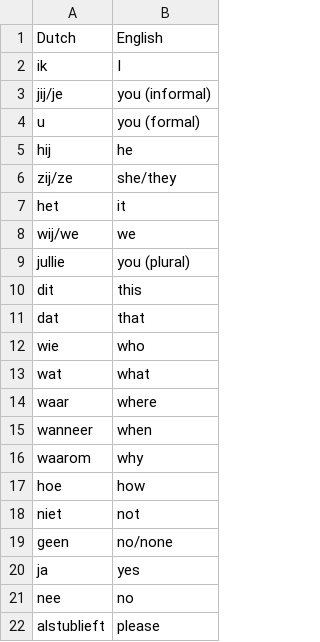
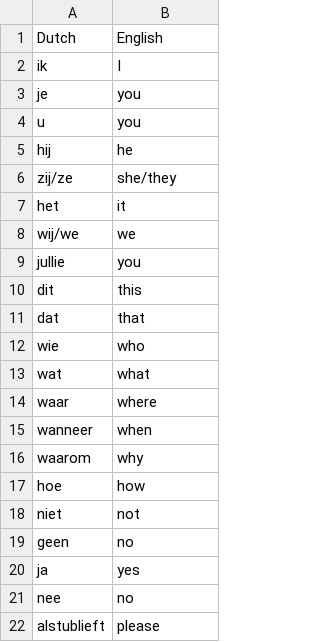
Before and after one commit to lananovikova10/learn_dutch, a CSV file: public/data/dutch_common_words.csv, drawn as a sheet; only a part is shown.

```diff
--- a/public/data/dutch_common_words.csv
+++ b/public/data/dutch_common_words.csv
@@ -2,4 +2,4 @@ Dutch,English
 ik,I
-jij/je,you (informal)
-u,you (formal)
+je,you
+u,you
 hij,he
@@ -8,3 +8,3 @@ het,it
 wij/we,we
-jullie,you (plural)
+jullie,you
 dit,this
@@ -18,3 +18,3 @@ hoe,how
 niet,not
-geen,no/none
+geen,no
 ja,yes
```
Also changed, not shown: 8 other files.
